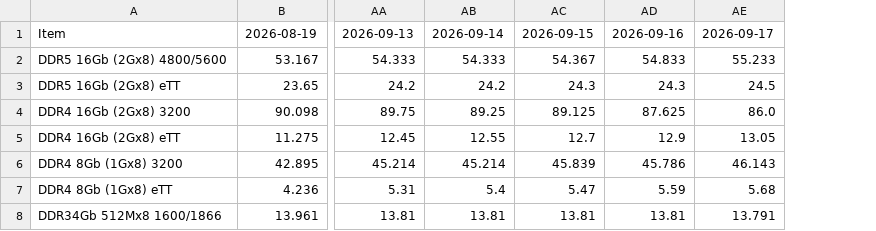
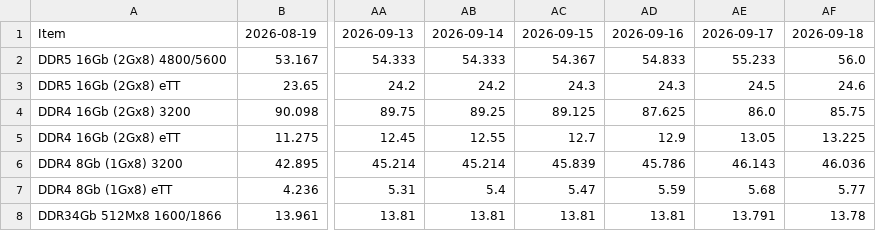
Before and after one commit to sidneykim1335/dram-scraper, a CSV file: data/DRAM_Spot.csv, drawn as a sheet; only a part is shown, gaps mark what is left out; the diff names each change by its address in the sheet, - before the commit and + after, or states it on an @@ line.

```diff
--- a/data/DRAM_Spot.csv
+++ b/data/DRAM_Spot.csv
+column AF, rows 1-8: 2026-09-18 | 56.0 | 24.6 | 85.75 | 13.225 | 46.036 | 5.77 | 13.78
```
